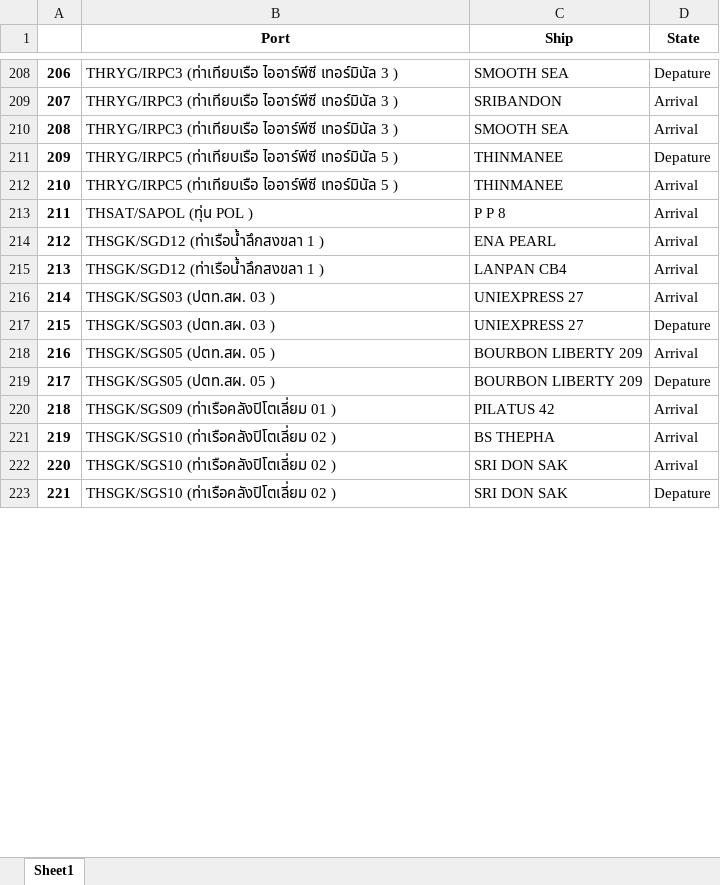
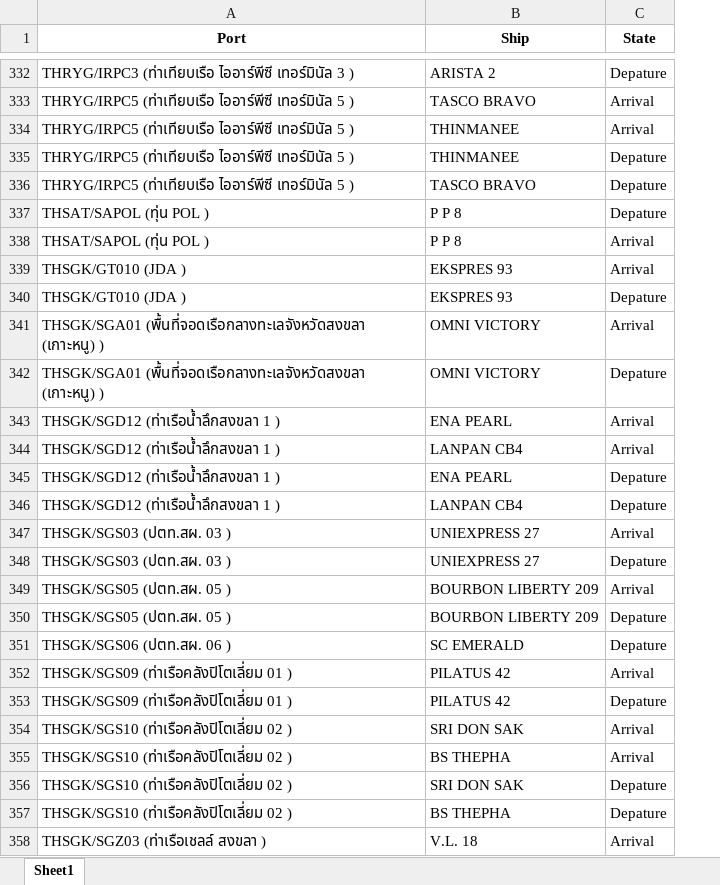
Before and after one commit to Pannmekmok/Port-Management-Weng, an Excel workbook: Collect_Data/มิถุนายน 12, 2023_data_table.xlsx, sheet Sheet1, drawn as a sheet; only a part is shown, gaps mark what is left out; values as stored, in another font and other column widths than the file's, no borders; removed rows and columns are numbered as before the commit, all else as after; the diff covers the shown part only; the diff names each change by its address in the sheet, - before the commit and + after, or states it on an @@ line.

```diff
--- a/Collect_Data/มิถุนายน 12, 2023_data_table.xlsx (sheet Sheet1)
+++ b/Collect_Data/มิถุนายน 12, 2023_data_table.xlsx (sheet Sheet1)
-column A, rows 208-221: 206 | 207 | 208 | 209 | 210 | 211 | 212 | 213 | 214 | 215 | 216 | 217 | 218 | 219; row 223: 221
-B332 (Ship): SMOOTH SEA
+B332 (Ship): ARISTA 2
-A333:A334 (Port): THRYG/IRPC3 (ท่าเทียบเรือ ไออาร์พีซี เทอร์มินัล 3 )
+A333:A334 (Port): THRYG/IRPC5 (ท่าเทียบเรือ ไออาร์พีซี เทอร์มินัล 5 )
-B333 (Ship): SRIBANDON
+B333 (Ship): TASCO BRAVO
-B334 (Ship): SMOOTH SEA
+B334 (Ship): THINMANEE
-B336 (Ship): THINMANEE
+B336 (Ship): TASCO BRAVO
-C336 (State): Arrival
+C336 (State): Depature
+row 337: THSAT/SAPOL (ทุ่น POL ) | P P 8 | Depature
+row 339: THSGK/GT010 (JDA ) | EKSPRES 93 | Arrival
+row 340: THSGK/GT010 (JDA ) | EKSPRES 93 | Depature
+row 341: THSGK/SGA01 (พื้นที่จอดเรือกลางทะเลจังหวัดสงขลา (เกาะหนู) ) | OMNI VICTORY | Arrival
+row 342: THSGK/SGA01 (พื้นที่จอดเรือกลางทะเลจังหวัดสงขลา (เกาะหนู) ) | OMNI VICTORY | Depature
+row 345: THSGK/SGD12 (ท่าเรือน้ำลึกสงขลา 1 ) | ENA PEARL | Depature
+row 346: THSGK/SGD12 (ท่าเรือน้ำลึกสงขลา 1 ) | LANPAN CB4 | Depature
+row 351: THSGK/SGS06 (ปตท.สผ. 06 ) | SC EMERALD | Depature
+row 353: THSGK/SGS09 (ท่าเรือคลังปิโตเลี่ยม 01 ) | PILATUS 42 | Depature
@@ row 222 moved to row 354: THSGK/SGS10 (ท่าเรือคลังปิโตเลี่ยม 02 ) @@
+row 357: THSGK/SGS10 (ท่าเรือคลังปิโตเลี่ยม 02 ) | BS THEPHA | Depature
+row 358: THSGK/SGZ03 (ท่าเรือเชลล์ สงขลา ) | V.L. 18 | Arrival
```
Also changed, not shown: 361 added rows, 10 removed rows, 65 moved rows and 50 edited cells elsewhere in this sheet, 7 other files.
